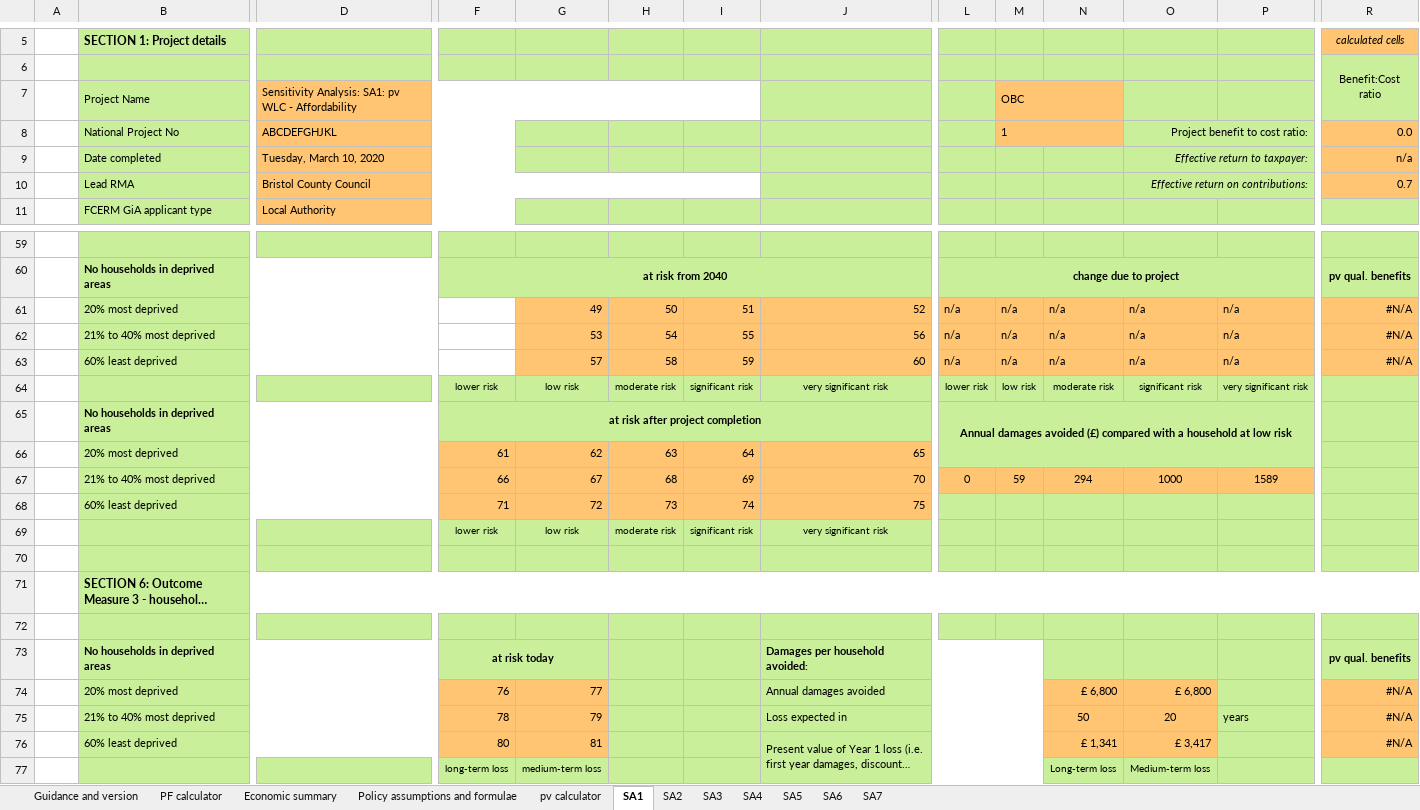
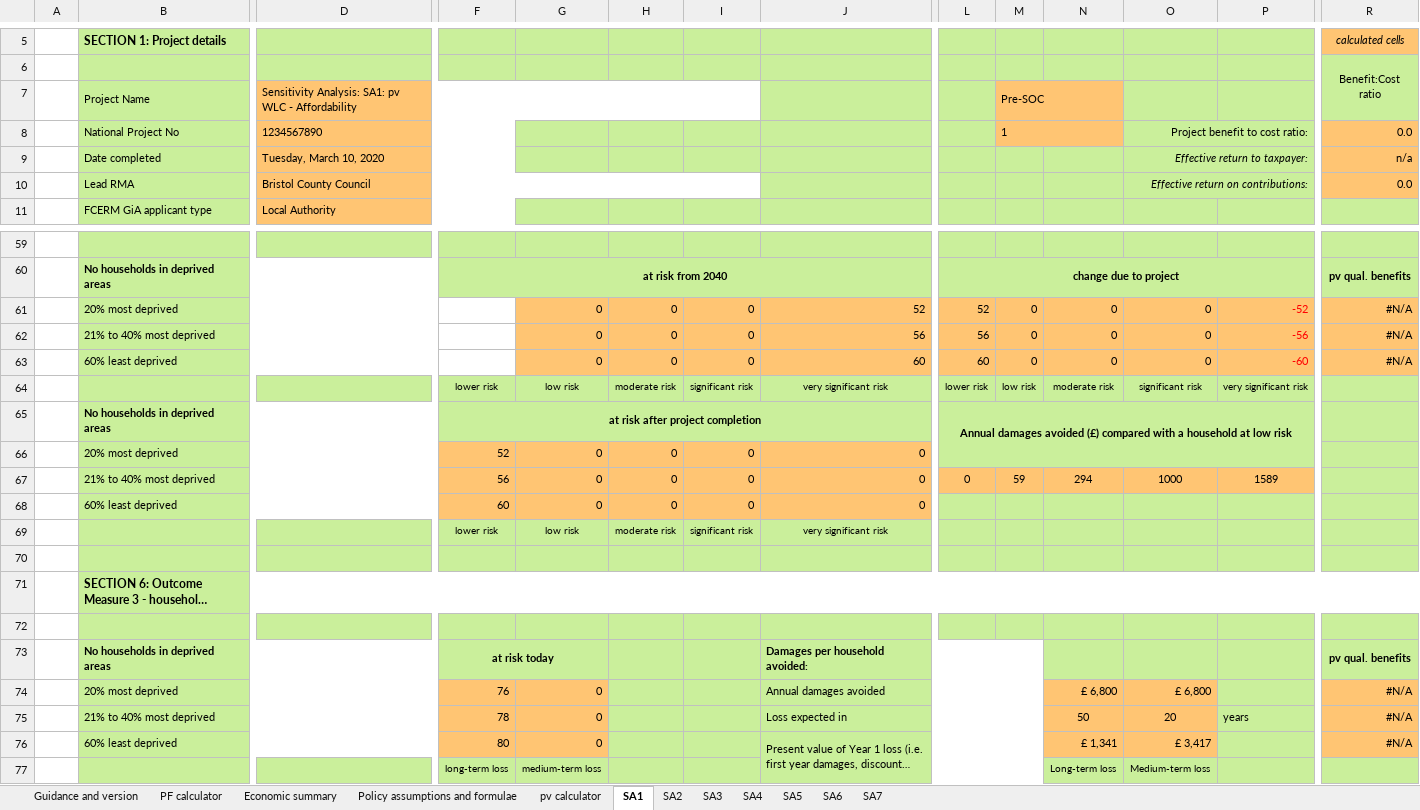
Before and after one commit to EnvironmentAgency/pafs-acceptance-tests, an Excel workbook: features/support/PFCalcVs2020LA.xlsx, sheet SA1, drawn as a sheet; only a part is shown, gaps mark what is left out; long unchanged cells end in …; values as stored, in another font and other column widths than the file's, no borders; conditional formats not drawn; removed rows and columns are numbered as before the commit, all else as after; rows hold the shown columns only; the diff covers the shown part only; the diff names each change by its address in the sheet, - before the commit and + after, or states it on an @@ line.

```diff
--- a/features/support/PFCalcVs2020LA.xlsx (sheet SA1)
+++ b/features/support/PFCalcVs2020LA.xlsx (sheet SA1)
-M7: OBC
+M7: Pre-SOC
-D8: ABCDEFGHJKL
+D8: 1234567890
-R10: 0.7
+R10: 0.0
-row 61:  | 20% most deprived |  |  | 49 | 50 | 51 | 52 | n/a | n/a | n/a | n/a | n/a | #N/A
-row 62:  | 21% to 40% most deprived |  |  | 53 | 54 | 55 | 56 | n/a | n/a | n/a | n/a | n/a | #N/A
-row 63:  | 60% least deprived |  |  | 57 | 58 | 59 | 60 | n/a | n/a | n/a | n/a | n/a | #N/A
+row 61:  | 20% most deprived |  |  | 0 | 0 | 0 | 52 | 52 | 0 | 0 | 0 | -52 | #N/A
+row 62:  | 21% to 40% most deprived |  |  | 0 | 0 | 0 | 56 | 56 | 0 | 0 | 0 | -56 | #N/A
+row 63:  | 60% least deprived |  |  | 0 | 0 | 0 | 60 | 60 | 0 | 0 | 0 | -60 | #N/A
-row 66:  | 20% most deprived |  | 61 | 62 | 63 | 64 | 65
+row 66:  | 20% most deprived |  | 52 | 0 | 0 | 0 | 0
-F67: 66
+F67: 56
-G67: 67
+G67: 0
-H67: 68
+H67: 0
-I67: 69
+I67: 0
-J67: 70
+J67: 0
-row 68:  | 60% least deprived |  | 71 | 72 | 73 | 74 | 75
+row 68:  | 60% least deprived |  | 60 | 0 | 0 | 0 | 0
-G74: 77
+G74: 0
-G75: 79
+G75: 0
-G76: 81
+G76: 0
```
Also changed, not shown: 13 added rows, 13 removed rows and 25 edited cells elsewhere in this sheet, sheet SA5, sheet SA4, sheet SA3, sheet SA2, sheet SA6, sheet SA7, 1 more sheet, 2 other files.
